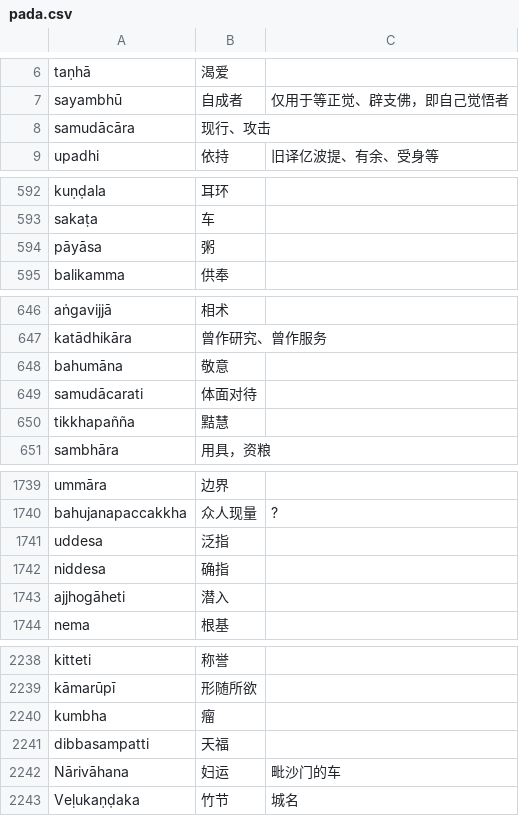
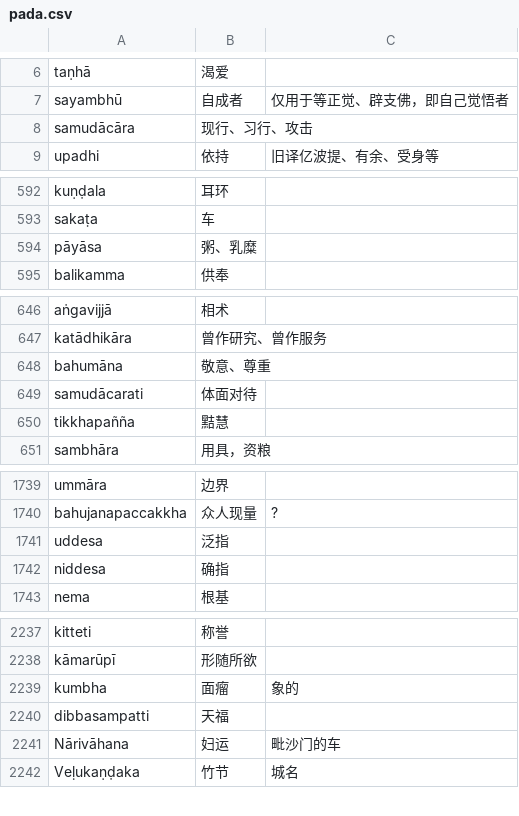
Before and after one commit to jhintr/nirutti, a CSV file: pada.csv, drawn as a sheet; only a part is shown, gaps mark what is left out; the diff covers the shown part only.

```diff
--- a/pada.csv
+++ b/pada.csv
@@ -7,3 +7,3 @@ taṇhā,渴爱,
 sayambhū,自成者,仅用于等正觉、辟支佛，即自己觉悟者
-samudācāra,现行、攻击,
+samudācāra,现行、习行、攻击,
 upadhi,依持,旧译亿波提、有余、受身等
@@ -593,3 +593,3 @@ kuṇḍala,耳环,
 sakaṭa,车,
-pāyāsa,粥,
+pāyāsa,粥、乳糜,
 balikamma,供奉,
@@ -647,3 +647,3 @@ aṅgavijjā,相术,
 katādhikāra,曾作研究、曾作服务,
-bahumāna,敬意,
+bahumāna,敬意、尊重,
 samudācarati,体面对待,
@@ -1742,3 +1742,2 @@ uddesa,泛指,
 niddesa,确指,
-ajjhogāheti,潜入,
 nema,根基,
@@ -2239,3 +2238,3 @@ kitteti,称誉,
 kāmarūpī,形随所欲,
-kumbha,瘤,
+kumbha,面瘤,象的
 dibbasampatti,天福,
```
Also changed, not shown: 19 added rows and 5 edited cells elsewhere in this file.
